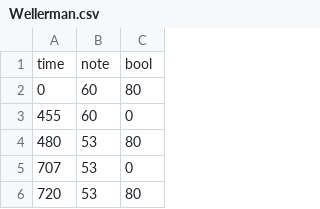
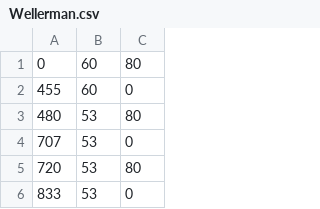
Before and after one commit to JuneUrbani/Pi-Piano, a CSV file: music/Wellerman.csv, drawn as a sheet; only a part is shown; the shorter side is filled out with more unchanged rows; the diff names each change by its address in the sheet, - before the commit and + after, or states it on an @@ line.

```diff
--- a/music/Wellerman.csv
+++ b/music/Wellerman.csv
-row 1: time | note | bool
```
Also changed, not shown: 3 other files.
